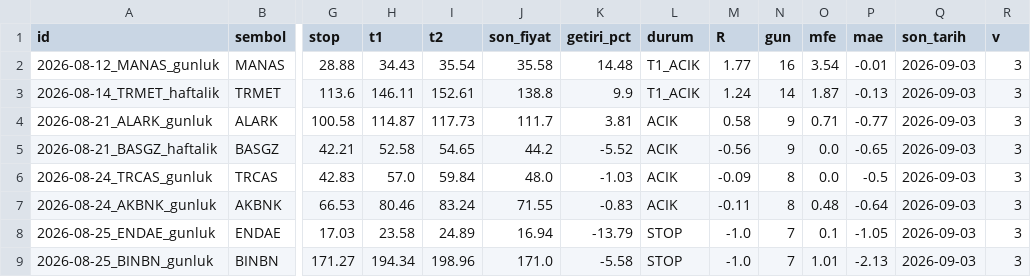
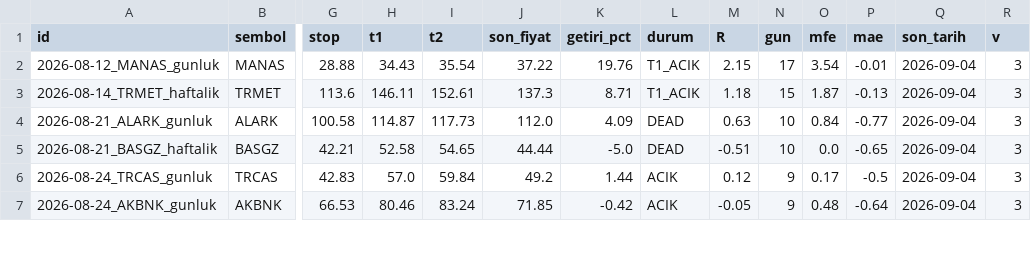
Before and after one commit to ilkukaya/swing, a CSV file: data/tracking.csv, drawn as a sheet; only a part is shown, gaps mark what is left out; removed rows and columns are numbered as before the commit, all else as after; rows hold the shown columns only; the diff covers the shown part only; the diff names each change by its address in the sheet, - before the commit and + after, or states it on an @@ line.

```diff
--- a/data/tracking.csv
+++ b/data/tracking.csv
-J2 (son_fiyat): 35.58
+J2 (son_fiyat): 37.22
-K2 (getiri_pct): 14.48
+K2 (getiri_pct): 19.76
-M2 (R): 1.77
+M2 (R): 2.15
-N2 (gun): 16
+N2 (gun): 17
-Q2:Q7 (son_tarih): 2026-09-03
+Q2:Q7 (son_tarih): 2026-09-04
-J3 (son_fiyat): 138.8
+J3 (son_fiyat): 137.3
-K3 (getiri_pct): 9.9
+K3 (getiri_pct): 8.71
-M3 (R): 1.24
+M3 (R): 1.18
-N3 (gun): 14
+N3 (gun): 15
-J4 (son_fiyat): 111.7
+J4 (son_fiyat): 112.0
-K4 (getiri_pct): 3.81
+K4 (getiri_pct): 4.09
-L4:L5 (durum): ACIK
+L4:L5 (durum): DEAD
-M4 (R): 0.58
+M4 (R): 0.63
-N4:N5 (gun): 9
+N4:N5 (gun): 10
-O4 (mfe): 0.71
+O4 (mfe): 0.84
-J5 (son_fiyat): 44.2
+J5 (son_fiyat): 44.44
-K5 (getiri_pct): -5.52
+K5 (getiri_pct): -5.0
-M5 (R): -0.56
+M5 (R): -0.51
-J6 (son_fiyat): 48.0
+J6 (son_fiyat): 49.2
-K6 (getiri_pct): -1.03
+K6 (getiri_pct): 1.44
-M6 (R): -0.09
+M6 (R): 0.12
-N6:N7 (gun): 8
+N6:N7 (gun): 9
-O6 (mfe): 0.0
+O6 (mfe): 0.17
-J7 (son_fiyat): 71.55
+J7 (son_fiyat): 71.85
-K7 (getiri_pct): -0.83
+K7 (getiri_pct): -0.42
-M7 (R): -0.11
+M7 (R): -0.05
-row 8: 2026-08-25_ENDAE_gunluk | ENDAE | 17.03 | 23.58 | 24.89 | 16.94 | -13.79 | STOP | -1.0 | 7 | 0.1 | -1.05 | 2026-09-03 | 3
-row 9: 2026-08-25_BINBN_gunluk | BINBN | 171.27 | 194.34 | 198.96 | 171.0 | -5.58 | STOP | -1.0 | 7 | 1.01 | -2.13 | 2026-09-03 | 3
```
Also changed, not shown: 4 added rows and 23 edited cells elsewhere in this file, data/closed.csv, data/signals.csv, 5 other files.
